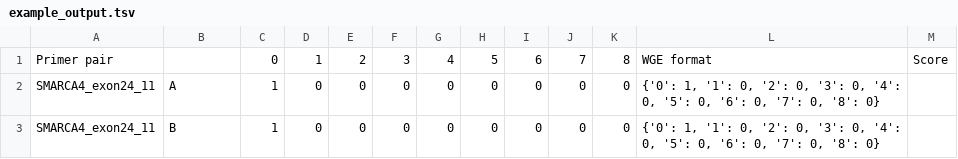
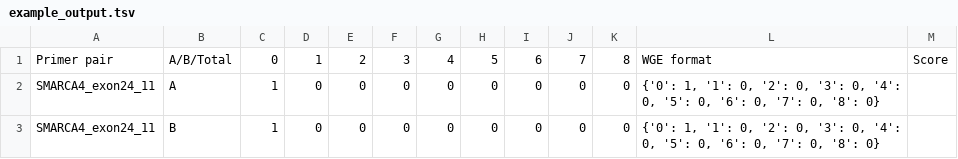
Before and after one commit to htgt/sge-primer-scoring, a TSV file: examples/example_output.tsv, drawn as a sheet; only a part is shown.

Commit message:
Optional csv input to add targeton column

```diff
--- a/examples/example_output.tsv
+++ b/examples/example_output.tsv
@@ -1,2 +1,2 @@
-Primer pair		0	1	2	3	4	5	6	7	8	WGE format	Score
+Primer pair	A/B/Total	0	1	2	3	4	5	6	7	8	WGE format	Score
 SMARCA4_exon24_11	A	1	0	0	0	0	0	0	0	0	{'0': 1, '1': 0, '2': 0, '3': 0, '4': 0, '5': 0, '6': 0, '7': 0, '8': 0}	
```
Also changed, not shown: 6 other files.
